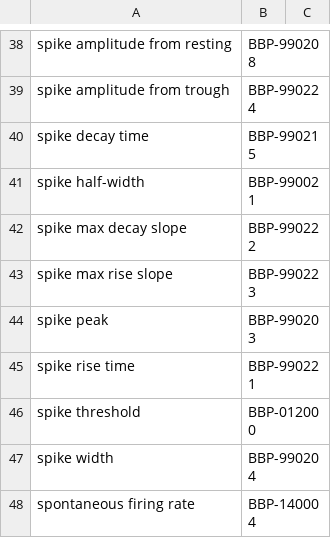
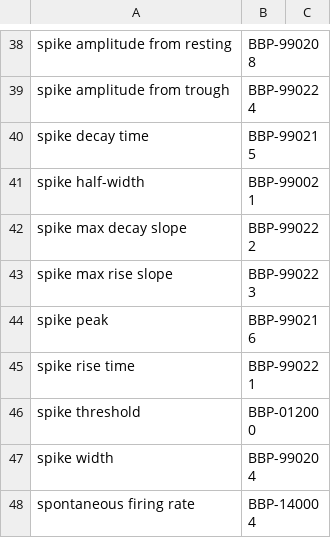
Before and after one commit to BlueBrain/nat, a CSV file: nat/modelingDictionary_relationships.csv, drawn as a sheet; only a part is shown, gaps mark what is left out.

```diff
--- a/nat/modelingDictionary_relationships.csv
+++ b/nat/modelingDictionary_relationships.csv
@@ -43,3 +43,3 @@
 "spike max rise slope";"BBP-990223";""
-"spike peak";"BBP-990203";""
+"spike peak";"BBP-990216";""
 "spike rise time";"BBP-990221";""
```
Also changed, not shown: nat/modelingDictionary.csv.
